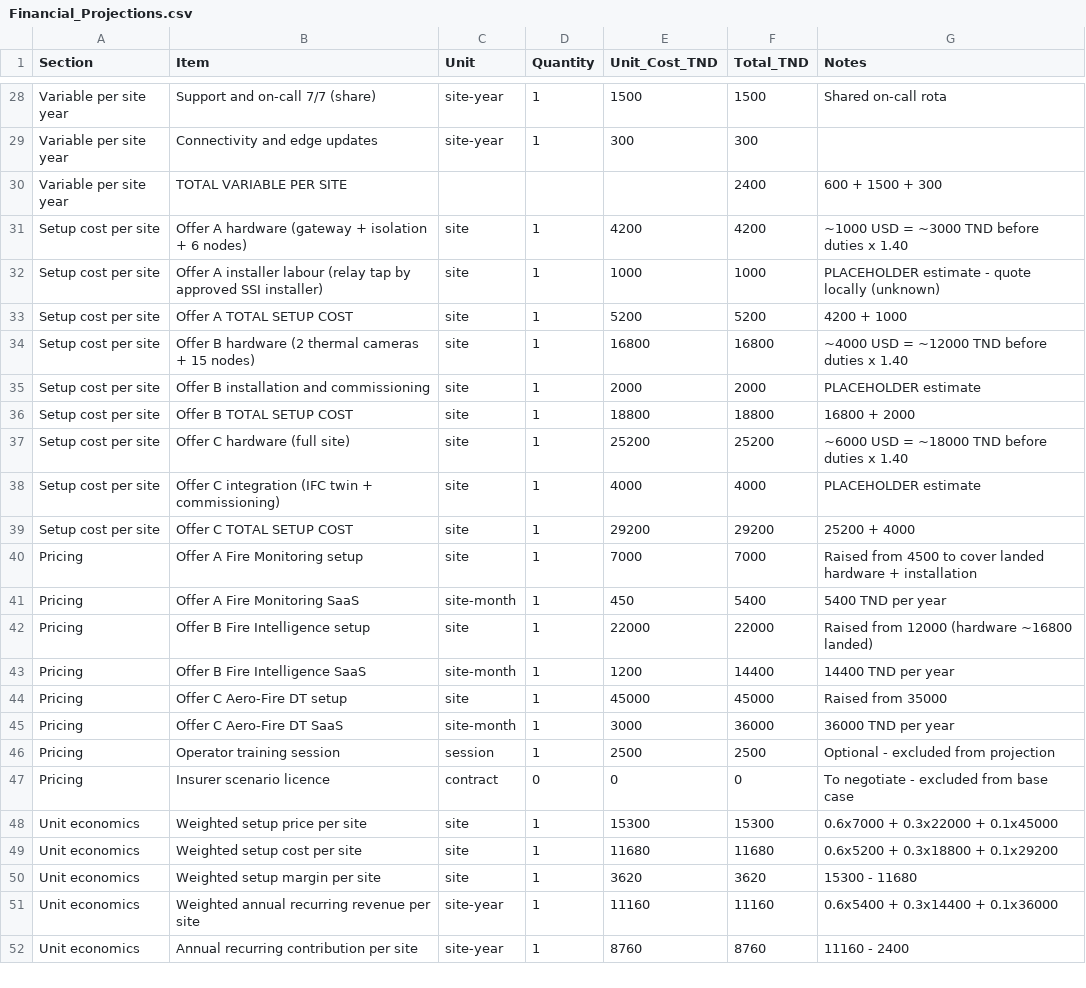
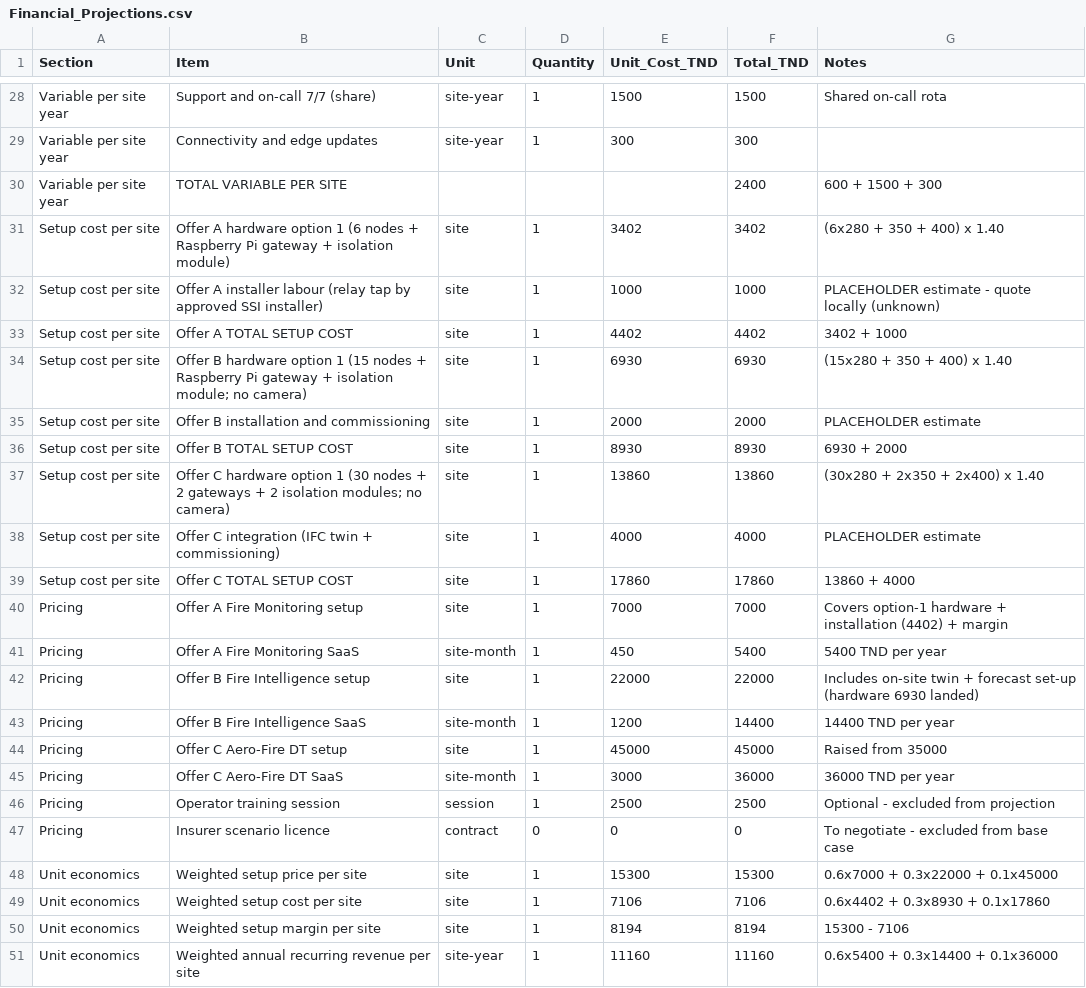
Before and after one commit to AhmedHammouda5000/aero-fire-dt, a CSV file: docs/livrables/Financial_Projections.csv, drawn as a sheet; only a part is shown, gaps mark what is left out; the shorter side is filled out with more unchanged rows; the diff covers the shown part only.

```diff
--- a/docs/livrables/Financial_Projections.csv
+++ b/docs/livrables/Financial_Projections.csv
@@ -30,14 +30,14 @@ Variable per site year,Connectivity and edge updates,site-year,1,300,300,
 Variable per site year,TOTAL VARIABLE PER SITE,,,,2400,600 + 1500 + 300
-Setup cost per site,Offer A hardware (gateway + isolation + 6 nodes),site,1,4200,4200,~1000 USD = ~3000 TND before duties x 1.40
+Setup cost per site,Offer A hardware option 1 (6 nodes + Raspberry Pi gateway + isolation module),site,1,3402,3402,(6x280 + 350 + 400) x 1.40
 Setup cost per site,Offer A installer labour (relay tap by approved SSI installer),site,1,1000,1000,PLACEHOLDER estimate - quote locally (unknown)
-Setup cost per site,Offer A TOTAL SETUP COST,site,1,5200,5200,4200 + 1000
-Setup cost per site,Offer B hardware (2 thermal cameras + 15 nodes),site,1,16800,16800,~4000 USD = ~12000 TND before duties x 1.40
+Setup cost per site,Offer A TOTAL SETUP COST,site,1,4402,4402,3402 + 1000
+Setup cost per site,Offer B hardware option 1 (15 nodes + Raspberry Pi gateway + isolation module; no camera),site,1,6930,6930,(15x280 + 350 + 400) x 1.40
 Setup cost per site,Offer B installation and commissioning,site,1,2000,2000,PLACEHOLDER estimate
-Setup cost per site,Offer B TOTAL SETUP COST,site,1,18800,18800,16800 + 2000
-Setup cost per site,Offer C hardware (full site),site,1,25200,25200,~6000 USD = ~18000 TND before duties x 1.40
+Setup cost per site,Offer B TOTAL SETUP COST,site,1,8930,8930,6930 + 2000
+Setup cost per site,Offer C hardware option 1 (30 nodes + 2 gateways + 2 isolation modules; no camera),site,1,13860,13860,(30x280 + 2x350 + 2x400) x 1.40
 Setup cost per site,Offer C integration (IFC twin + commissioning),site,1,4000,4000,PLACEHOLDER estimate
-Setup cost per site,Offer C TOTAL SETUP COST,site,1,29200,29200,25200 + 4000
-Pricing,Offer A Fire Monitoring setup,site,1,7000,7000,Raised from 4500 to cover landed hardware + installation
+Setup cost per site,Offer C TOTAL SETUP COST,site,1,17860,17860,13860 + 4000
+Pricing,Offer A Fire Monitoring setup,site,1,7000,7000,Covers option-1 hardware + installation (4402) + margin
 Pricing,Offer A Fire Monitoring SaaS,site-month,1,450,5400,5400 TND per year
-Pricing,Offer B Fire Intelligence setup,site,1,22000,22000,Raised from 12000 (hardware ~16800 landed)
+Pricing,Offer B Fire Intelligence setup,site,1,22000,22000,Includes on-site twin + forecast set-up (hardware 6930 landed)
 Pricing,Offer B Fire Intelligence SaaS,site-month,1,1200,14400,14400 TND per year
@@ -48,4 +48,4 @@ Pricing,Insurer scenario licence,contract,0,0,0,To negotiate - excluded from bas
 Unit economics,Weighted setup price per site,site,1,15300,15300,0.6x7000 + 0.3x22000 + 0.1x45000
-Unit economics,Weighted setup cost per site,site,1,11680,11680,0.6x5200 + 0.3x18800 + 0.1x29200
-Unit economics,Weighted setup margin per site,site,1,3620,3620,15300 - 11680
+Unit economics,Weighted setup cost per site,site,1,7106,7106,0.6x4402 + 0.3x8930 + 0.1x17860
+Unit economics,Weighted setup margin per site,site,1,8194,8194,15300 - 7106
 Unit economics,Weighted annual recurring revenue per site,site-year,1,11160,11160,0.6x5400 + 0.3x14400 + 0.1x36000
```
Also changed, not shown: 24 edited cells elsewhere in this file, 8 other files.
